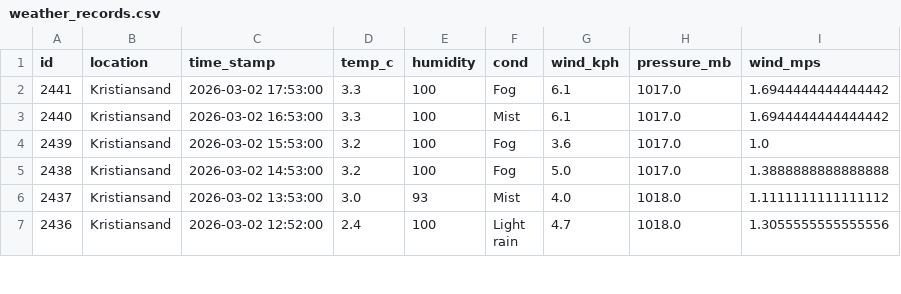
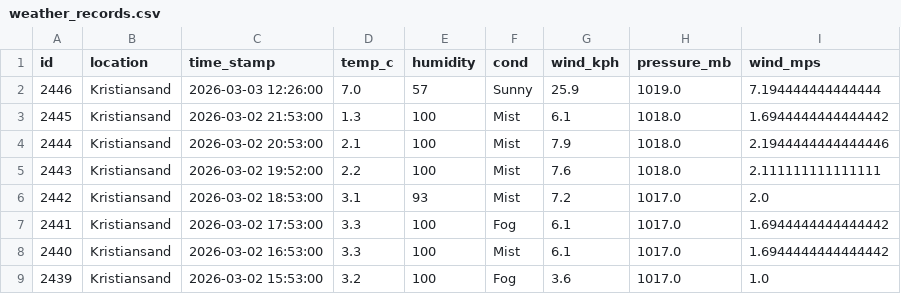
Before and after one commit to Frank-Ellingsen/krs_weather_report, a CSV file: docs/weather_records.csv, drawn as a sheet; only a part is shown; the shorter side is filled out with more unchanged rows.

```diff
--- a/docs/weather_records.csv
+++ b/docs/weather_records.csv
@@ -1,2 +1,7 @@
 id,location,time_stamp,temp_c,humidity,cond,wind_kph,pressure_mb,wind_mps
+2446,Kristiansand,2026-03-03 12:26:00,7.0,57,Sunny,25.9,1019.0,7.194444444444444
+2445,Kristiansand,2026-03-02 21:53:00,1.3,100,Mist,6.1,1018.0,1.6944444444444442
+2444,Kristiansand,2026-03-02 20:53:00,2.1,100,Mist,7.9,1018.0,2.1944444444444446
+2443,Kristiansand,2026-03-02 19:52:00,2.2,100,Mist,7.6,1018.0,2.111111111111111
+2442,Kristiansand,2026-03-02 18:53:00,3.1,93,Mist,7.2,1017.0,2.0
 2441,Kristiansand,2026-03-02 17:53:00,3.3,100,Fog,6.1,1017.0,1.6944444444444442
```
Also changed, not shown: 2 other files.
